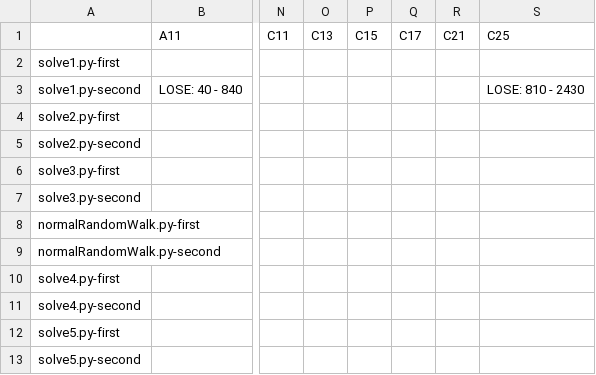
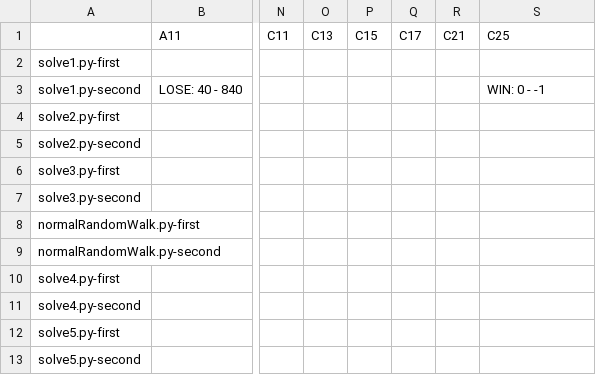
Before and after one commit to KCCTdensan/ProCon2023Kyougi, a CSV file: simulator/src/result/solve5-90-3.csv, drawn as a sheet; only a part is shown, gaps mark what is left out; the diff names each change by its address in the sheet, - before the commit and + after, or states it on an @@ line.

```diff
--- a/simulator/src/result/solve5-90-3.csv
+++ b/simulator/src/result/solve5-90-3.csv
-S3: LOSE: 810 - 2430
+S3: WIN: 0 - -1
```
Also changed, not shown: simulator/src/result/solve1-90-3.csv, 3 other files.
